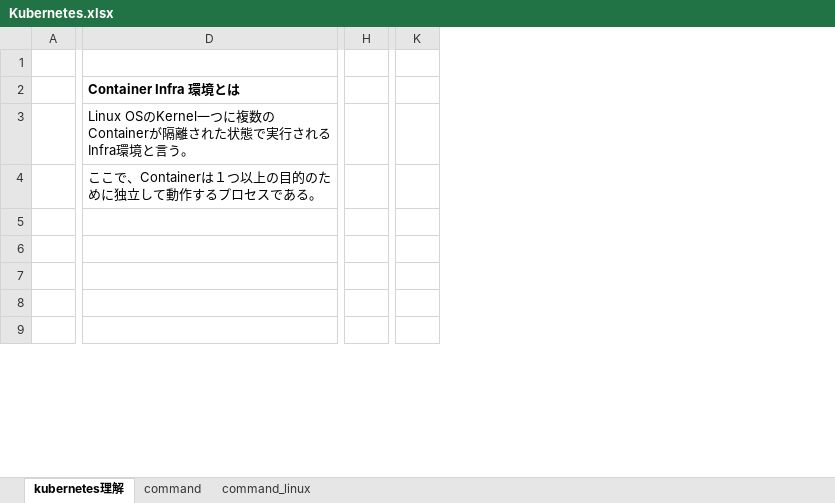
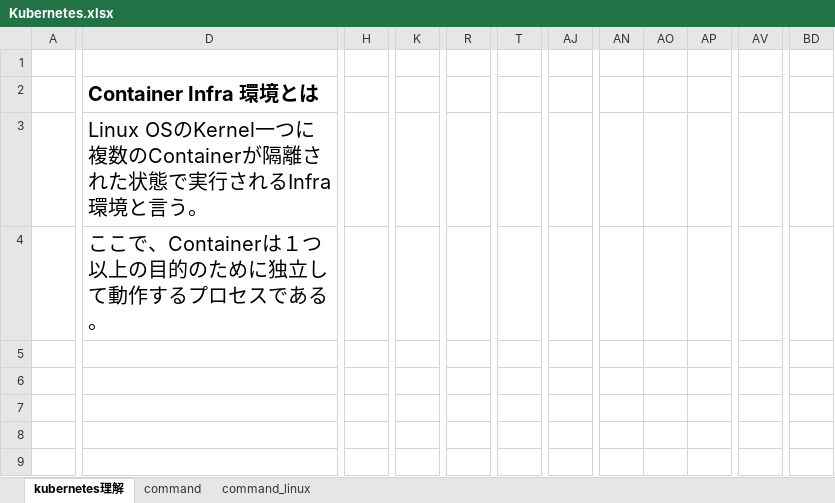
Before and after one commit to sambunarayan/jeus-docs, an Excel workbook: Kubernetes.xlsx, sheet kubernetes理解, drawn as a sheet; only a part is shown, gaps mark what is left out; values as stored, in another font and other column widths than the file's, no borders; charts and pictures not drawn; removed rows and columns are numbered as before the commit, all else as after; the diff covers the shown part only; the diff names each change by its address in the sheet, - before the commit and + after, or states it on an @@ line.

Commit message:
20220119 update kubernetes doc

```diff
--- a/Kubernetes.xlsx (sheet kubernetes理解)
+++ b/Kubernetes.xlsx (sheet kubernetes理解)
-column H, empty
+column H, empty
-column K, empty
+column K, empty
+column R, empty
+column T, empty
+column AJ, empty
+column AN, empty
+column AO, empty
+column AP, empty
+column AV, empty
+column BD, empty
@@ D2:D4 text size: larger @@
```
Also changed, not shown: 103 added rows, 18 added columns and 2 removed columns elsewhere in this sheet, sheet command, charts or pictures.
